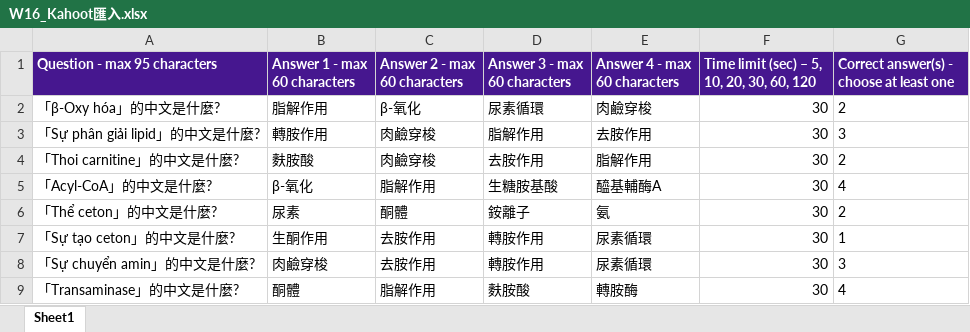
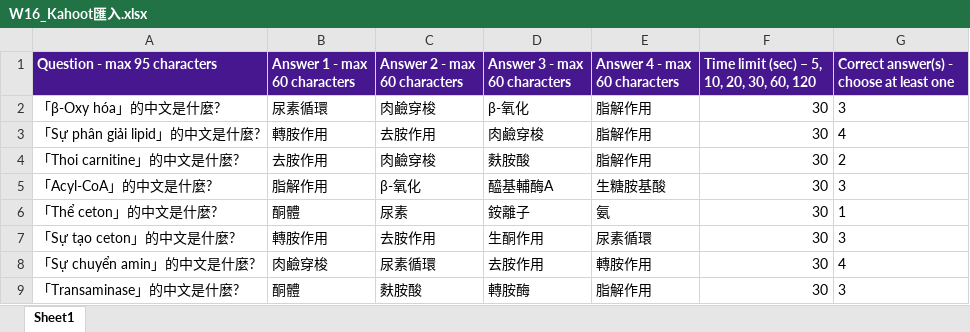
Before and after one commit to Tai-ShengYeh/biochemistry-course, an Excel workbook: banks/W16_Kahoot匯入.xlsx, sheet Sheet1, drawn as a sheet; only a part is shown; values as stored, in another font and other column widths than the file's, no borders; the diff covers the shown part only; the diff names each change by its address in the sheet, - before the commit and + after, or states it on an @@ line.

```diff
--- a/banks/W16_Kahoot匯入.xlsx (sheet Sheet1)
+++ b/banks/W16_Kahoot匯入.xlsx (sheet Sheet1)
-B2 (Answer 1 - max 60 characters): 脂解作用
+B2 (Answer 1 - max 60 characters): 尿素循環
-C2 (Answer 2 - max 60 characters): β-氧化
+C2 (Answer 2 - max 60 characters): 肉鹼穿梭
-D2 (Answer 3 - max 60 characters): 尿素循環
+D2 (Answer 3 - max 60 characters): β-氧化
-E2 (Answer 4 - max 60 characters): 肉鹼穿梭
+E2 (Answer 4 - max 60 characters): 脂解作用
-G2: 2
+G2: 3
-C3 (Answer 2 - max 60 characters): 肉鹼穿梭
+C3 (Answer 2 - max 60 characters): 去胺作用
-D3 (Answer 3 - max 60 characters): 脂解作用
+D3 (Answer 3 - max 60 characters): 肉鹼穿梭
-E3 (Answer 4 - max 60 characters): 去胺作用
+E3 (Answer 4 - max 60 characters): 脂解作用
-G3: 3
+G3: 4
-B4 (Answer 1 - max 60 characters): 麩胺酸
+B4 (Answer 1 - max 60 characters): 去胺作用
-D4 (Answer 3 - max 60 characters): 去胺作用
+D4 (Answer 3 - max 60 characters): 麩胺酸
-B5 (Answer 1 - max 60 characters): β-氧化
+B5 (Answer 1 - max 60 characters): 脂解作用
-C5 (Answer 2 - max 60 characters): 脂解作用
+C5 (Answer 2 - max 60 characters): β-氧化
-D5 (Answer 3 - max 60 characters): 生糖胺基酸
+D5 (Answer 3 - max 60 characters): 醯基輔酶A
-E5 (Answer 4 - max 60 characters): 醯基輔酶A
+E5 (Answer 4 - max 60 characters): 生糖胺基酸
-G5: 4
+G5: 3
-B6 (Answer 1 - max 60 characters): 尿素
+B6 (Answer 1 - max 60 characters): 酮體
-C6 (Answer 2 - max 60 characters): 酮體
+C6 (Answer 2 - max 60 characters): 尿素
-G6: 2
+G6: 1
-B7 (Answer 1 - max 60 characters): 生酮作用
+B7 (Answer 1 - max 60 characters): 轉胺作用
-D7 (Answer 3 - max 60 characters): 轉胺作用
+D7 (Answer 3 - max 60 characters): 生酮作用
-G7: 1
+G7: 3
-C8 (Answer 2 - max 60 characters): 去胺作用
+C8 (Answer 2 - max 60 characters): 尿素循環
-D8 (Answer 3 - max 60 characters): 轉胺作用
+D8 (Answer 3 - max 60 characters): 去胺作用
-E8 (Answer 4 - max 60 characters): 尿素循環
+E8 (Answer 4 - max 60 characters): 轉胺作用
-G8: 3
+G8: 4
-C9 (Answer 2 - max 60 characters): 脂解作用
+C9 (Answer 2 - max 60 characters): 麩胺酸
-D9 (Answer 3 - max 60 characters): 麩胺酸
+D9 (Answer 3 - max 60 characters): 轉胺酶
-E9 (Answer 4 - max 60 characters): 轉胺酶
+E9 (Answer 4 - max 60 characters): 脂解作用
-G9: 4
+G9: 3
```
Also changed, not shown: 4 added rows and 32 edited cells elsewhere in this sheet, banks/W04_Kahoot匯入.xlsx, banks/W05_Kahoot匯入.xlsx, 48 other files.
